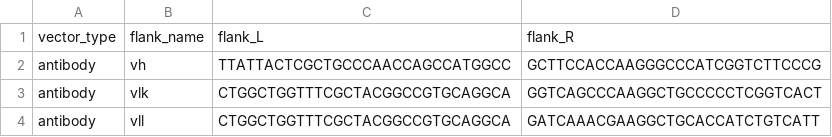
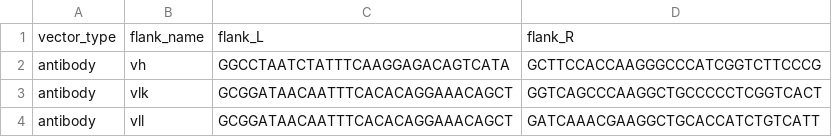
Before and after one commit to kzeglinski/monoclonal-pipeline, a CSV file: references/flanking.csv, drawn as a sheet.

Commit message:
update flanks, prep for multi plate

```diff
--- a/references/flanking.csv
+++ b/references/flanking.csv
@@ -1,4 +1,4 @@
 vector_type,flank_name,flank_L,flank_R
-antibody,vh,TTATTACTCGCTGCCCAACCAGCCATGGCC,GCTTCCACCAAGGGCCCATCGGTCTTCCCG
-antibody,vlk,CTGGCTGGTTTCGCTACGGCCGTGCAGGCA,GGTCAGCCCAAGGCTGCCCCCTCGGTCACT
-antibody,vll,CTGGCTGGTTTCGCTACGGCCGTGCAGGCA,GATCAAACGAAGGCTGCACCATCTGTCATT
+antibody,vh,GGCCTAATCTATTTCAAGGAGACAGTCATA,GCTTCCACCAAGGGCCCATCGGTCTTCCCG
+antibody,vlk,GCGGATAACAATTTCACACAGGAAACAGCT,GGTCAGCCCAAGGCTGCCCCCTCGGTCACT
+antibody,vll,GCGGATAACAATTTCACACAGGAAACAGCT,GATCAAACGAAGGCTGCACCATCTGTCATT
```
Also changed, not shown: 7 other files.
